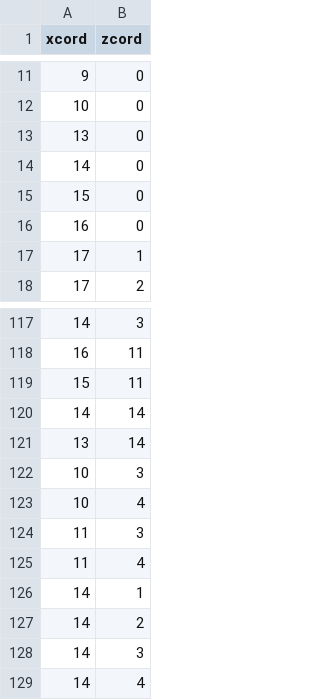
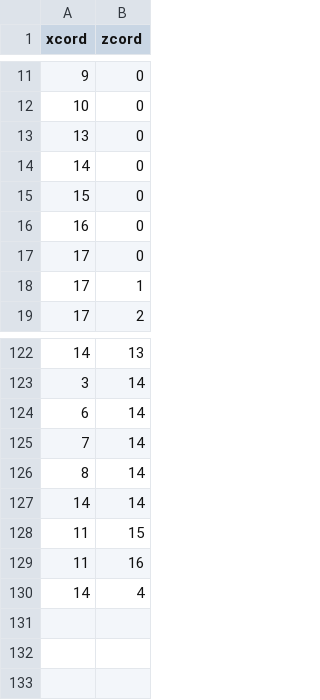
Before and after one commit to penguinator9000/TGRA-Gremlins, a CSV file: Control3DBase/maze.csv, drawn as a sheet; only a part is shown, gaps mark what is left out; the diff covers the shown part only.

```diff
--- a/Control3DBase/maze.csv
+++ b/Control3DBase/maze.csv
@@ -16,2 +16,3 @@ xcord,zcord
 16,0
+17,0
 17,1
@@ -117,13 +122,9 @@ xcord,zcord
-14,3
-16,11
-15,11
+14,13
+3,14
+6,14
+7,14
+8,14
 14,14
-13,14
-10,3
-10,4
-11,3
-11,4
-14,1
-14,2
-14,3
+11,15
+11,16
 14,4
```
Also changed, not shown: 21 added rows, 19 removed rows, 9 moved rows and 4 edited cells elsewhere in this file, 3 other files.
